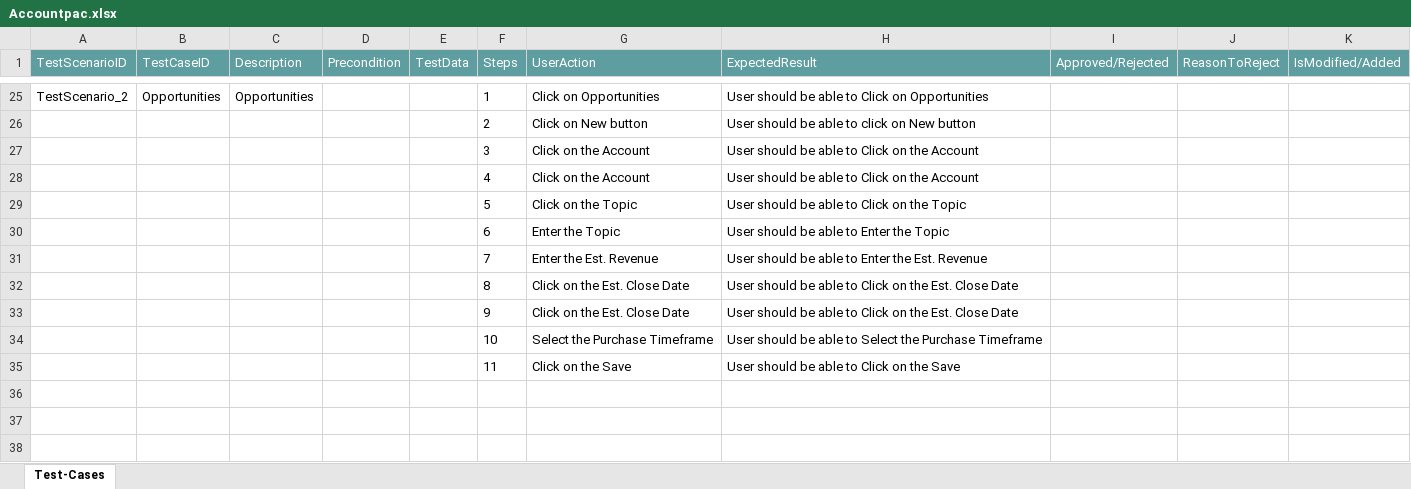
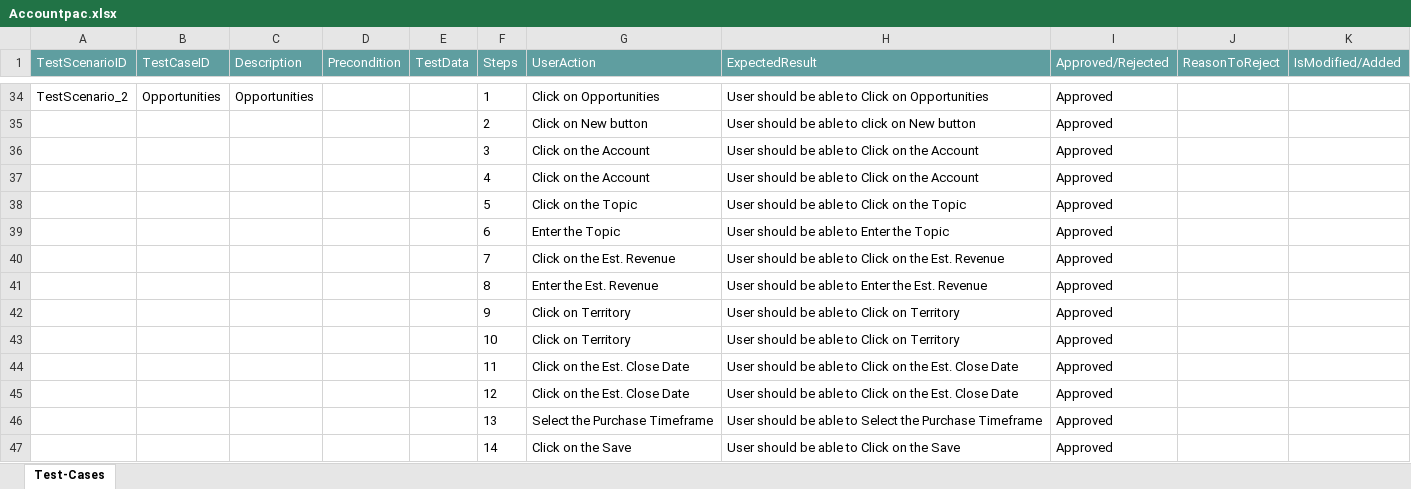
Before and after one commit to ShaikMohamedIrfan/RBMSdemo, an Excel workbook: Accountpac.xlsx, sheet Test-Cases, drawn as a sheet; only a part is shown, gaps mark what is left out; values as stored, in another font and other column widths than the file's, no borders; table styles not drawn; removed rows and columns are numbered as before the commit, all else as after; the diff covers the shown part only; the diff names each change by its address in the sheet, - before the commit and + after, or states it on an @@ line.

```diff
--- a/Accountpac.xlsx (sheet Test-Cases)
+++ b/Accountpac.xlsx (sheet Test-Cases)
-I34:I39 (Approved/Rejected): (empty)
+I34:I39 (Approved/Rejected): Approved
-row 31:  |  |  |  |  | 7 | Enter the Est. Revenue | User should be able to Enter the Est. Revenue
-row 32:  |  |  |  |  | 8 | Click on the Est. Close Date | User should be able to Click on the Est. Close Date
-row 33:  |  |  |  |  | 9 | Click on the Est. Close Date | User should be able to Click on the Est. Close Date
-row 34:  |  |  |  |  | 10 | Select the Purchase Timeframe | User should be able to Select the Purchase Timeframe
-row 35:  |  |  |  |  | 11 | Click on the Save | User should be able to Click on the Save
+row 40:  |  |  |  |  | 7 | Click on the Est. Revenue | User should be able to Click on the Est. Revenue | Approved
+row 41:  |  |  |  |  | 8 | Enter the Est. Revenue | User should be able to Enter the Est. Revenue | Approved
+row 42:  |  |  |  |  | 9 | Click on Territory | User should be able to Click on Territory | Approved
+row 43:  |  |  |  |  | 10 | Click on Territory | User should be able to Click on Territory | Approved
+row 44:  |  |  |  |  | 11 | Click on the Est. Close Date | User should be able to Click on the Est. Close Date | Approved
+row 45:  |  |  |  |  | 12 | Click on the Est. Close Date | User should be able to Click on the Est. Close Date | Approved
+row 46:  |  |  |  |  | 13 | Select the Purchase Timeframe | User should be able to Select the Purchase Timeframe | Approved
+row 47:  |  |  |  |  | 14 | Click on the Save | User should be able to Click on the Save | Approved
```
Also changed, not shown: 21 added rows, 12 removed rows and 11 edited cells elsewhere in this sheet.
